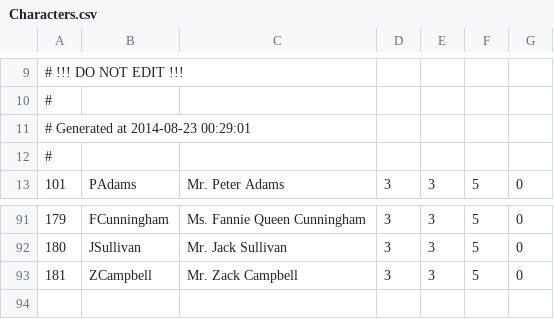
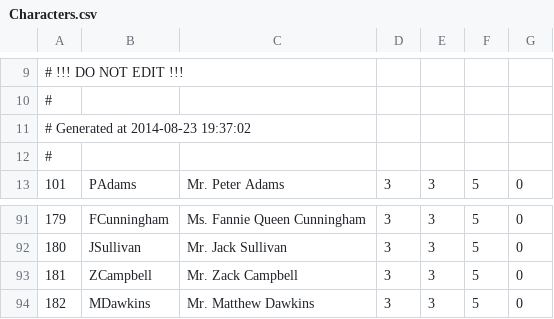
Before and after one commit to Kreyl/armlet, a CSV file: MusicProcessor/Characters.csv, drawn as a sheet; only a part is shown, gaps mark what is left out; the diff names each change by its address in the sheet, - before the commit and + after, or states it on an @@ line.

Commit message:
CharacterProcessor bug fix

```diff
--- a/MusicProcessor/Characters.csv
+++ b/MusicProcessor/Characters.csv
@@ column A renumbered in row 11 @@
+row 94: 182 | MDawkins | Mr. Matthew Dawkins | 3 | 3 | 5 | 0
```
Also changed, not shown: MusicProcessor/Reasons.csv, 2 other files.
